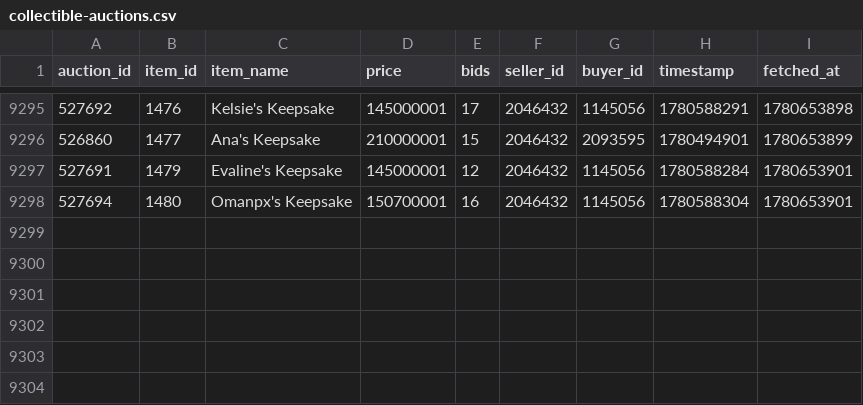
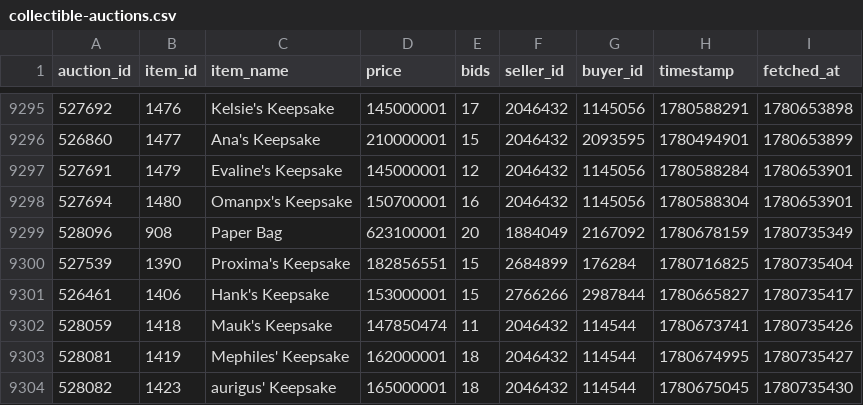
Before and after one commit to russianrob/torn-auction-data, a CSV file: data/collectible-auctions.csv, drawn as a sheet; only a part is shown, gaps mark what is left out; the diff names each change by its address in the sheet, - before the commit and + after, or states it on an @@ line.

```diff
--- a/data/collectible-auctions.csv
+++ b/data/collectible-auctions.csv
+row 9299: 528096 | 908 | Paper Bag | 623100001 | 20 | 1884049 | 2167092 | 1780678159 | 1780735349
+row 9300: 527539 | 1390 | Proxima's Keepsake | 182856551 | 15 | 2684899 | 176284 | 1780716825 | 1780735404
+row 9301: 526461 | 1406 | Hank's Keepsake | 153000001 | 15 | 2766266 | 2987844 | 1780665827 | 1780735417
+row 9302: 528059 | 1418 | Mauk's Keepsake | 147850474 | 11 | 2046432 | 114544 | 1780673741 | 1780735426
+row 9303: 528081 | 1419 | Mephiles' Keepsake | 162000001 | 18 | 2046432 | 114544 | 1780674995 | 1780735427
+row 9304: 528082 | 1423 | aurigus' Keepsake | 165000001 | 18 | 2046432 | 114544 | 1780675045 | 1780735430
```
